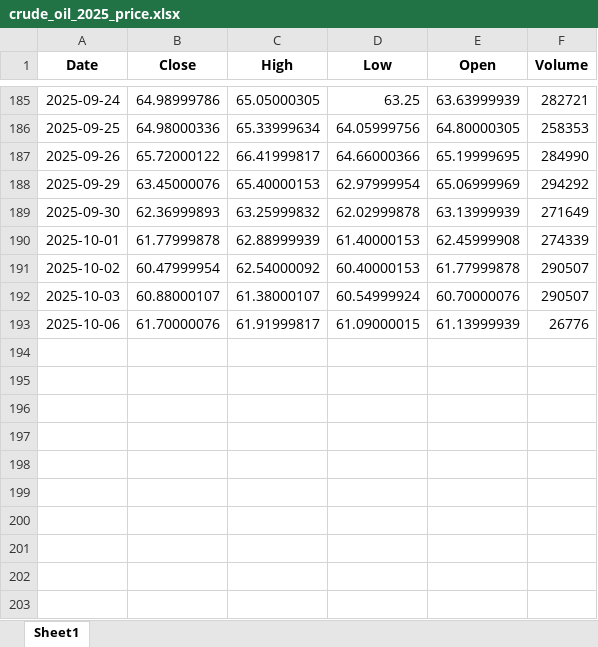
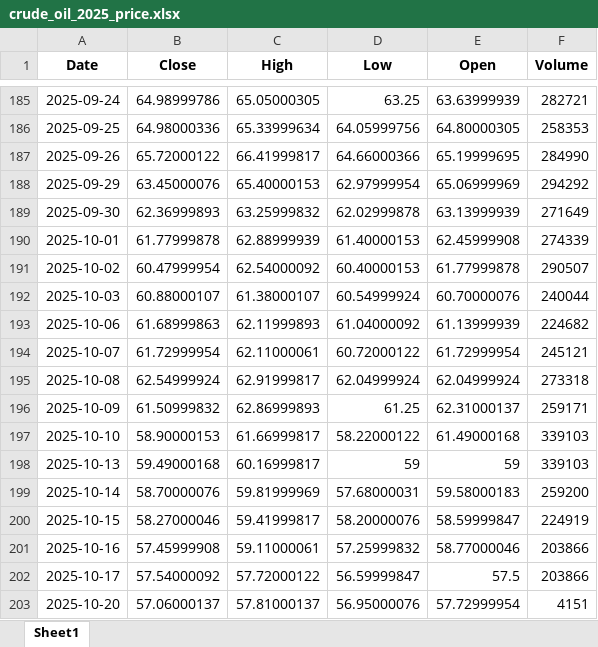
Before and after one commit to karahanOS/Energy-Commodities-Anaylsis, an Excel workbook: data/crude_oil_2025_price.xlsx, sheet Sheet1, drawn as a sheet; only a part is shown, gaps mark what is left out; values as stored, in another font and other column widths than the file's, no borders; the diff names each change by its address in the sheet, - before the commit and + after, or states it on an @@ line.

```diff
--- a/data/crude_oil_2025_price.xlsx (sheet Sheet1)
+++ b/data/crude_oil_2025_price.xlsx (sheet Sheet1)
-F192 (Volume): 290507
+F192 (Volume): 240044
-B193 (Close): 61.70000076
+B193 (Close): 61.68999863
-C193 (High): 61.91999817
+C193 (High): 62.11999893
-D193 (Low): 61.09000015
+D193 (Low): 61.04000092
-F193 (Volume): 26776
+F193 (Volume): 224682
+row 194: 2025-10-07 | 61.72999954 | 62.11000061 | 60.72000122 | 61.72999954 | 245121
+row 195: 2025-10-08 | 62.54999924 | 62.91999817 | 62.04999924 | 62.04999924 | 273318
+row 196: 2025-10-09 | 61.50999832 | 62.86999893 | 61.25 | 62.31000137 | 259171
+row 197: 2025-10-10 | 58.90000153 | 61.66999817 | 58.22000122 | 61.49000168 | 339103
+row 198: 2025-10-13 | 59.49000168 | 60.16999817 | 59 | 59 | 339103
+row 199: 2025-10-14 | 58.70000076 | 59.81999969 | 57.68000031 | 59.58000183 | 259200
+row 200: 2025-10-15 | 58.27000046 | 59.41999817 | 58.20000076 | 58.59999847 | 224919
+row 201: 2025-10-16 | 57.45999908 | 59.11000061 | 57.25999832 | 58.77000046 | 203866
+row 202: 2025-10-17 | 57.54000092 | 57.72000122 | 56.59999847 | 57.5 | 203866
+row 203: 2025-10-20 | 57.06000137 | 57.81000137 | 56.95000076 | 57.72999954 | 4151
```
Also changed, not shown: crude_oil_2025.xlsx, data/crude_oil_sentiment_score_.xlsx, 3 other files.
